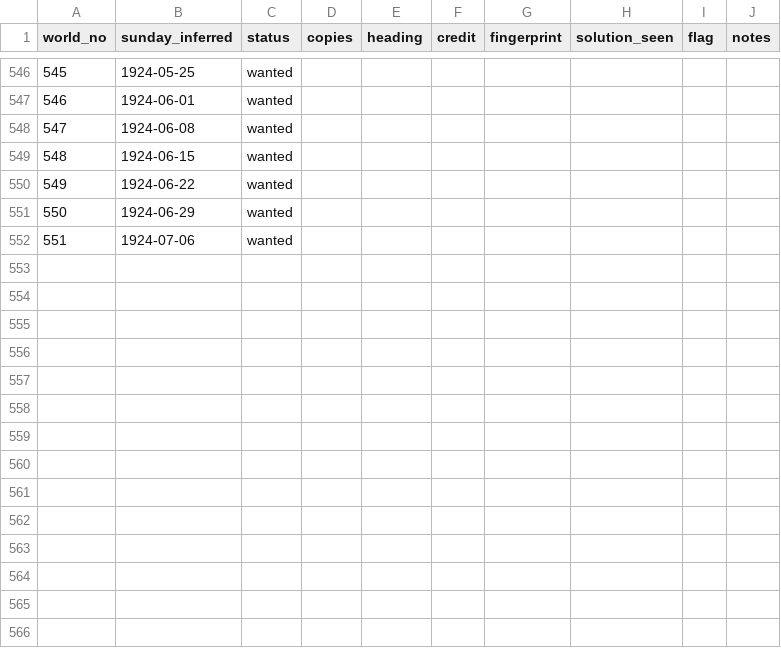
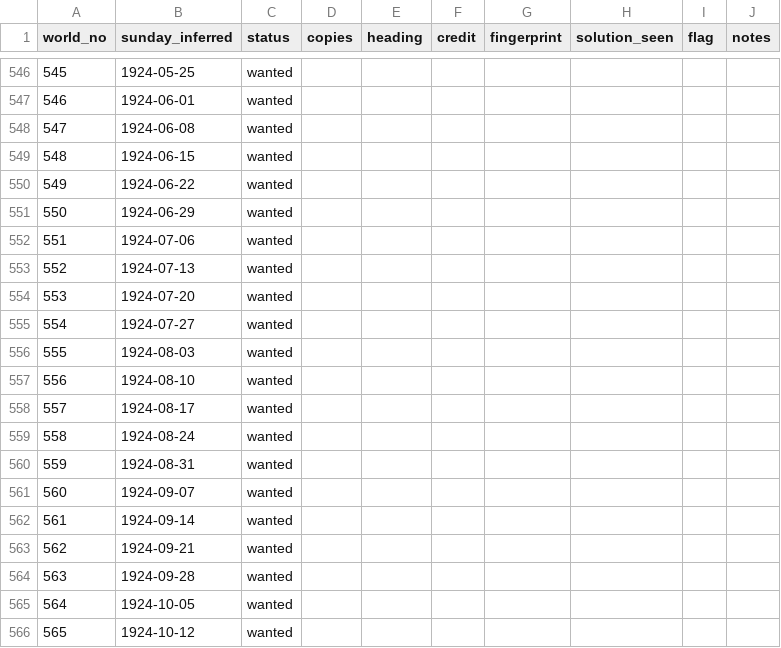
Before and after one commit to EveryPuzzleProject/newyorkworld, a TSV file: status.tsv, drawn as a sheet; only a part is shown, gaps mark what is left out; the diff names each change by its address in the sheet, - before the commit and + after, or states it on an @@ line.

```diff
--- a/status.tsv
+++ b/status.tsv
+row 553: 552 | 1924-07-13 | wanted
+row 554: 553 | 1924-07-20 | wanted
+row 555: 554 | 1924-07-27 | wanted
+row 556: 555 | 1924-08-03 | wanted
+row 557: 556 | 1924-08-10 | wanted
+row 558: 557 | 1924-08-17 | wanted
+row 559: 558 | 1924-08-24 | wanted
+row 560: 559 | 1924-08-31 | wanted
+row 561: 560 | 1924-09-07 | wanted
+row 562: 561 | 1924-09-14 | wanted
+row 563: 562 | 1924-09-21 | wanted
+row 564: 563 | 1924-09-28 | wanted
+row 565: 564 | 1924-10-05 | wanted
+row 566: 565 | 1924-10-12 | wanted
```
Also changed, not shown: gaps.tsv, searches.tsv, 2 other files.
